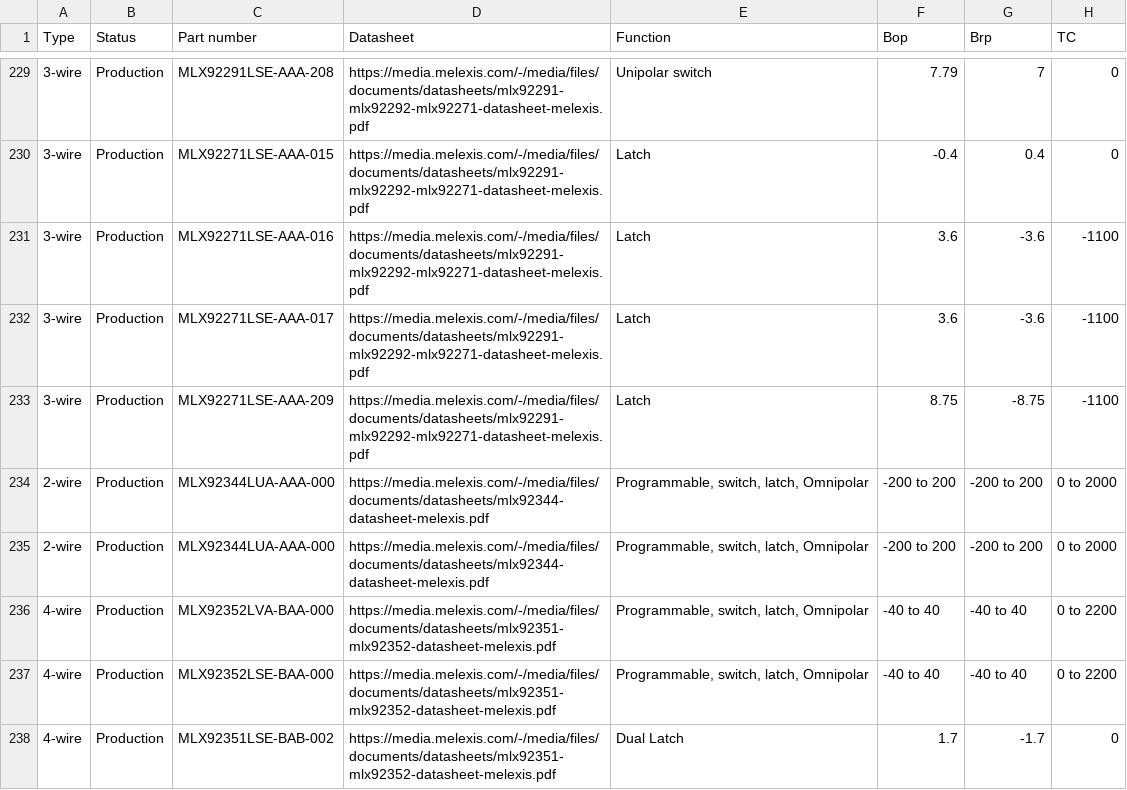
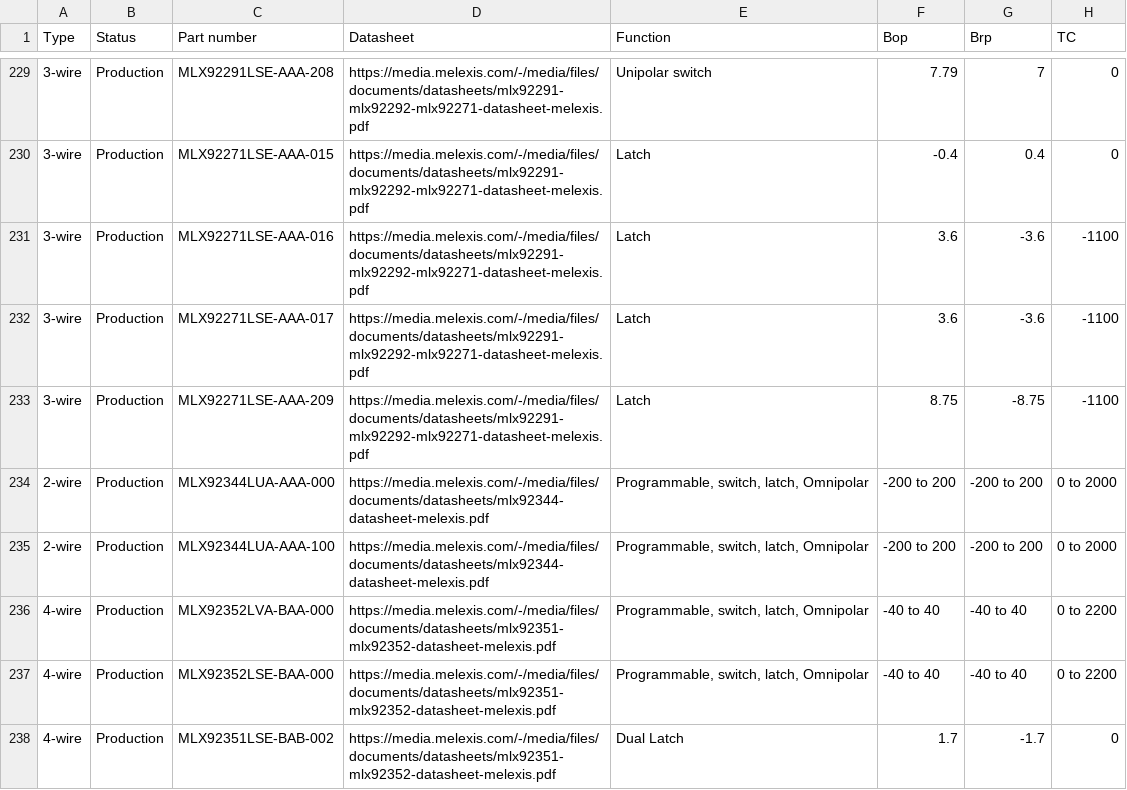
Before and after one commit to MelexisBC/Wizard--Latch-Switch-ICs-Data, a CSV file: Latch-Switch-ICs-Wizard-Data.csv, drawn as a sheet; only a part is shown, gaps mark what is left out; the diff names each change by its address in the sheet, - before the commit and + after, or states it on an @@ line.

Commit message:
Wizard - Latch and switch ICs - Google sheet updated

```diff
--- a/Latch-Switch-ICs-Wizard-Data.csv
+++ b/Latch-Switch-ICs-Wizard-Data.csv
-C235 (Part number): MLX92344LUA-AAA-000
+C235 (Part number): MLX92344LUA-AAA-100
```
